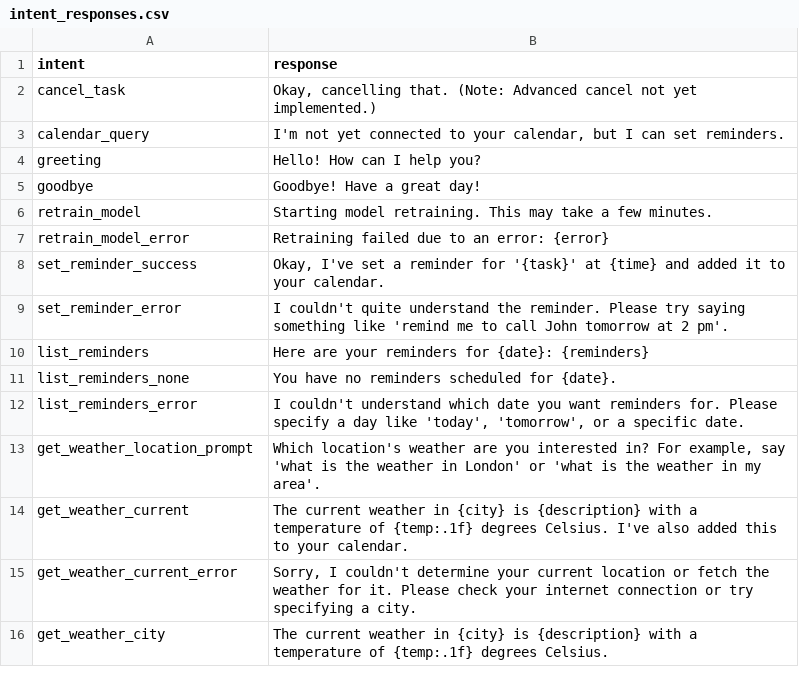
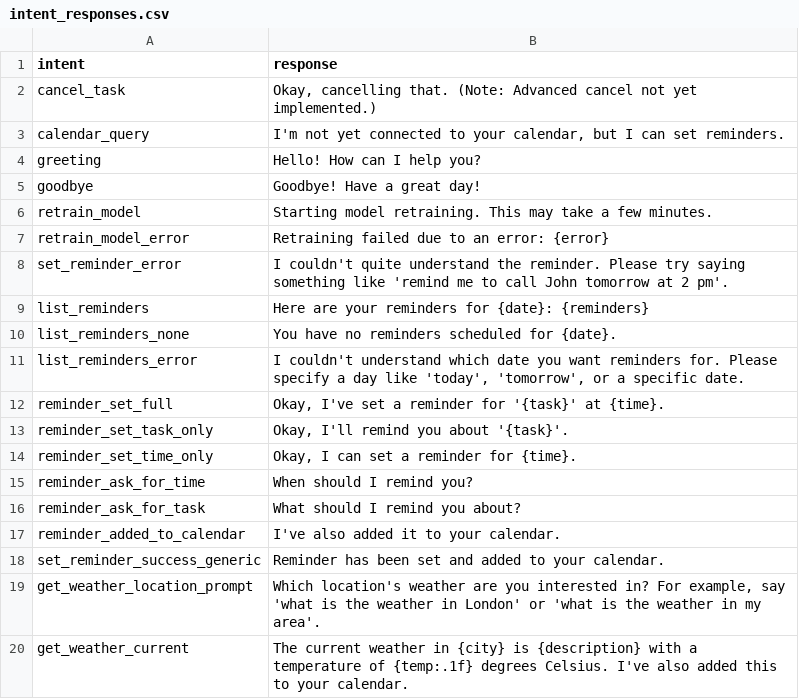
Before and after one commit to coff33ninja/voice_assistant, a CSV file: intent_data/intent_responses.csv, drawn as a sheet; only a part is shown; the shorter side is filled out with more unchanged rows; removed rows and columns are numbered as before the commit, all else as after; the diff names each change by its address in the sheet, - before the commit and + after, or states it on an @@ line.

```diff
--- a/intent_data/intent_responses.csv
+++ b/intent_data/intent_responses.csv
-row 8: set_reminder_success | Okay, I've set a reminder for '{task}' at {time} and added it to your calendar.
+row 12: reminder_set_full | Okay, I've set a reminder for '{task}' at {time}.
+row 13: reminder_set_task_only | Okay, I'll remind you about '{task}'.
+row 14: reminder_set_time_only | Okay, I can set a reminder for {time}.
+row 15: reminder_ask_for_time | When should I remind you?
+row 16: reminder_ask_for_task | What should I remind you about?
+row 17: reminder_added_to_calendar | I've also added it to your calendar.
+row 18: set_reminder_success_generic | Reminder has been set and added to your calendar.
```
Also changed, not shown: intent_data/intent_dataset.csv, 5 other files.
